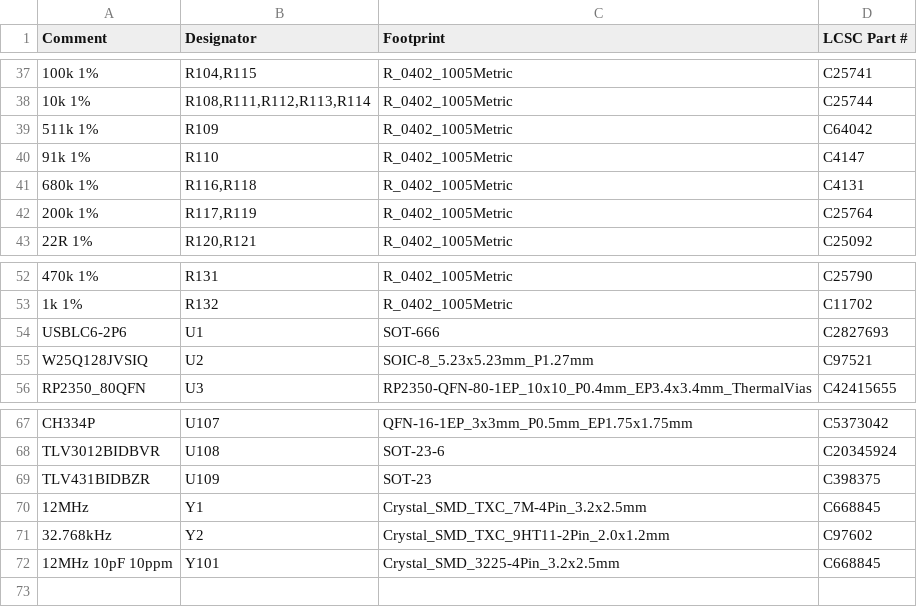
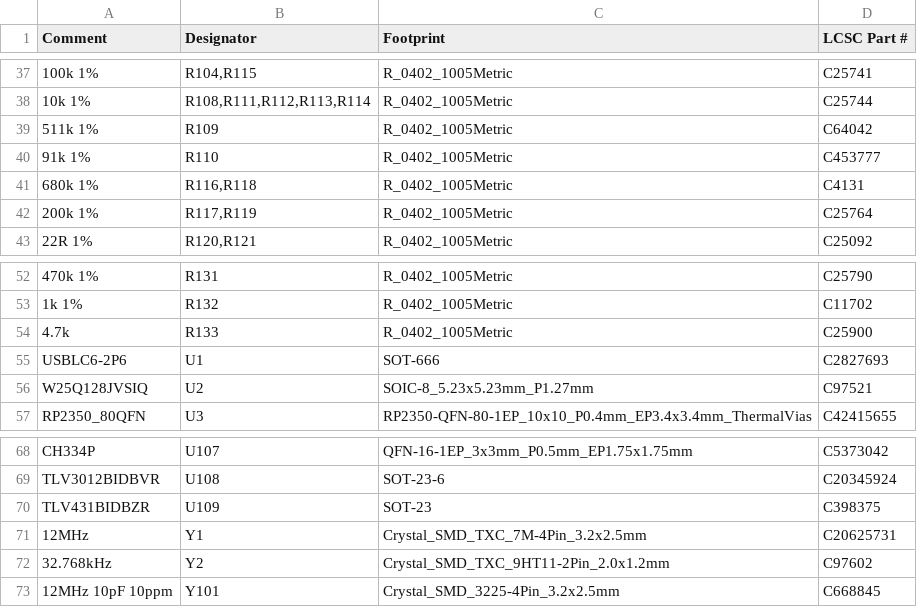
Before and after one commit to hazy2go/wifi-game-boy-cartridge, a CSV file: hw/rev-b/fab/GameboyCartridgeV2.1-BOM-JLC.csv, drawn as a sheet; only a part is shown, gaps mark what is left out; addresses are those after the commit; the diff names each change by its address in the sheet, - before the commit and + after, or states it on an @@ line.

```diff
--- a/hw/rev-b/fab/GameboyCartridgeV2.1-BOM-JLC.csv
+++ b/hw/rev-b/fab/GameboyCartridgeV2.1-BOM-JLC.csv
-D40 (LCSC Part #): C4147
+D40 (LCSC Part #): C453777
+row 54: 4.7k | R133 | R_0402_1005Metric | C25900
-D71 (LCSC Part #): C668845
+D71 (LCSC Part #): C20625731
```
Also changed, not shown: hw/rev-b/fab/GameboyCartridgeV2.1-CPL-JLC.csv, 41 other files.
